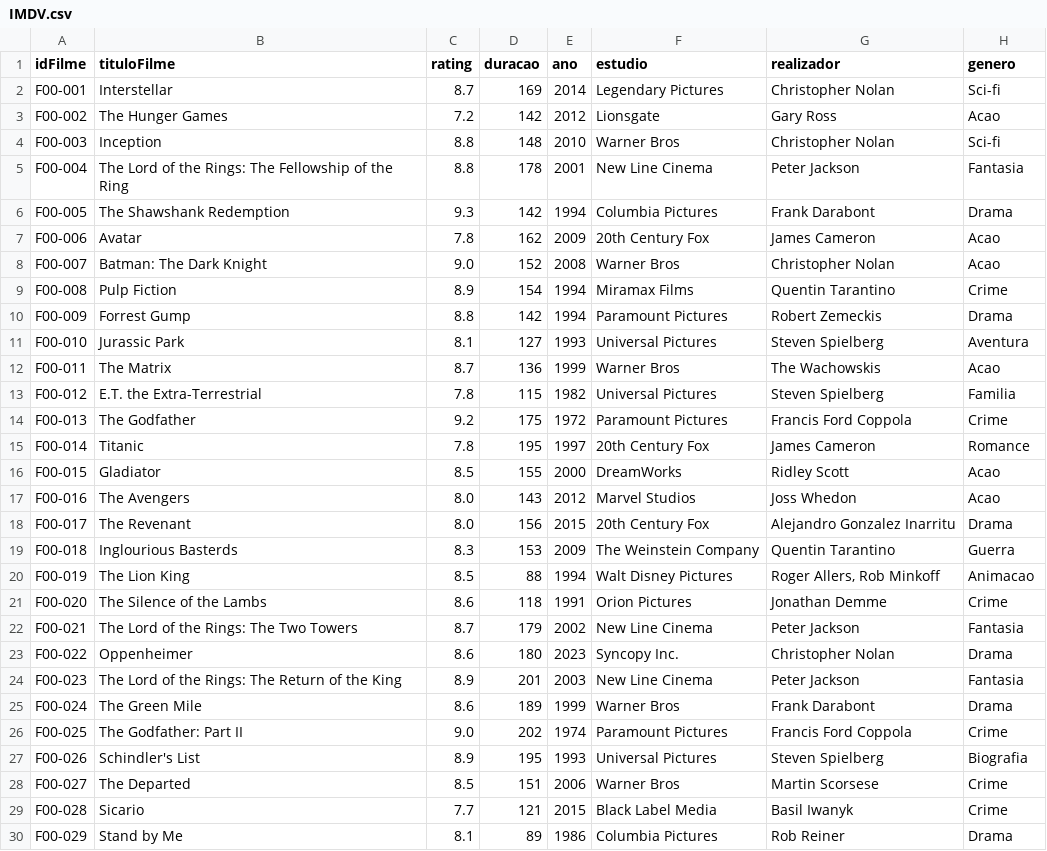
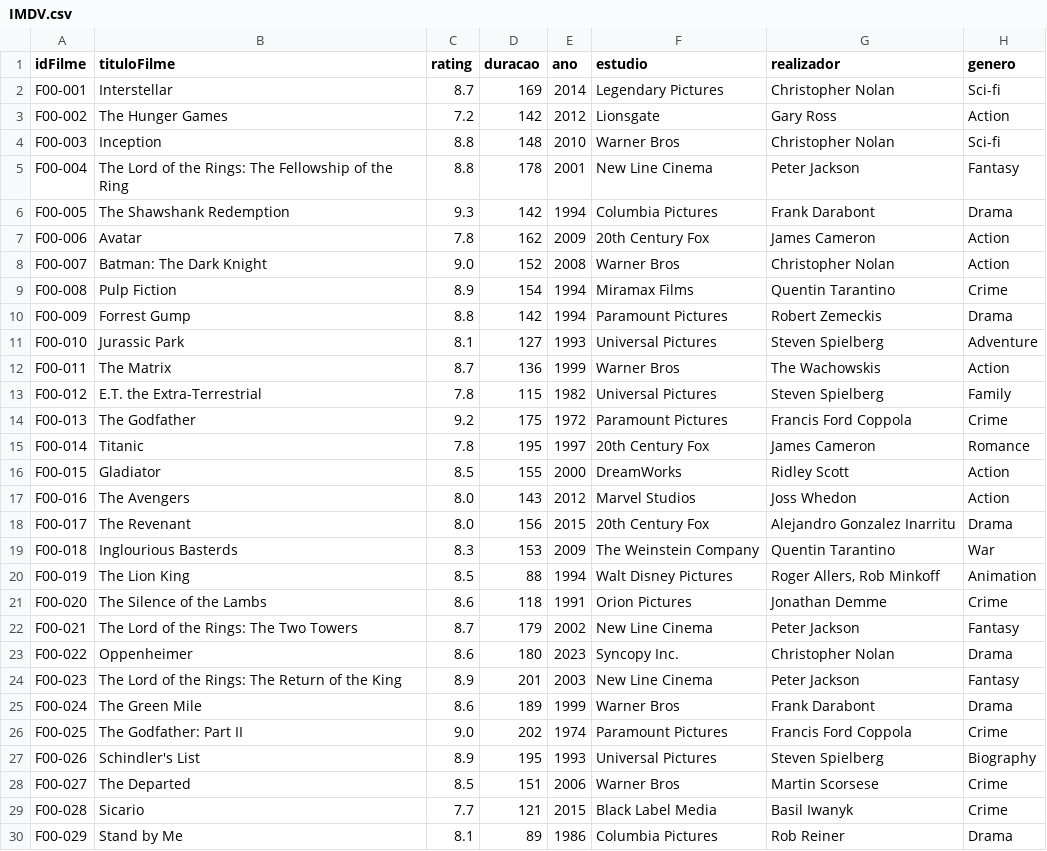
Before and after one commit to simaocardoso20/Projeto_Pratico_IMDV, a CSV file: IMDV/IMDV.csv, drawn as a sheet; only a part is shown; the diff covers the shown part only.

```diff
--- a/IMDV/IMDV.csv
+++ b/IMDV/IMDV.csv
@@ -2,27 +2,27 @@ idFilme;tituloFilme;rating;duracao;ano;estudio;realizador;genero
 F00-001;Interstellar;8.7;169;2014;Legendary Pictures;Christopher Nolan;Sci-fi
-F00-002;The Hunger Games;7.2;142;2012;Lionsgate;Gary Ross;Acao
+F00-002;The Hunger Games;7.2;142;2012;Lionsgate;Gary Ross;Action
 F00-003;Inception;8.8;148;2010;Warner Bros;Christopher Nolan;Sci-fi
-F00-004;The Lord of the Rings: The Fellowship of the Ring;8.8;178;2001;New Line Cinema;Peter Jackson;Fantasia
+F00-004;The Lord of the Rings: The Fellowship of the Ring;8.8;178;2001;New Line Cinema;Peter Jackson;Fantasy
 F00-005;The Shawshank Redemption;9.3;142;1994;Columbia Pictures;Frank Darabont;Drama
-F00-006;Avatar;7.8;162;2009;20th Century Fox;James Cameron;Acao
-F00-007;Batman: The Dark Knight;9.0;152;2008;Warner Bros;Christopher Nolan;Acao
+F00-006;Avatar;7.8;162;2009;20th Century Fox;James Cameron;Action
+F00-007;Batman: The Dark Knight;9.0;152;2008;Warner Bros;Christopher Nolan;Action
 F00-008;Pulp Fiction;8.9;154;1994;Miramax Films;Quentin Tarantino;Crime
 F00-009;Forrest Gump;8.8;142;1994;Paramount Pictures;Robert Zemeckis;Drama
-F00-010;Jurassic Park;8.1;127;1993;Universal Pictures;Steven Spielberg;Aventura
-F00-011;The Matrix;8.7;136;1999;Warner Bros;The Wachowskis;Acao
-F00-012;E.T. the Extra-Terrestrial;7.8;115;1982;Universal Pictures;Steven Spielberg;Familia
+F00-010;Jurassic Park;8.1;127;1993;Universal Pictures;Steven Spielberg;Adventure
+F00-011;The Matrix;8.7;136;1999;Warner Bros;The Wachowskis;Action
+F00-012;E.T. the Extra-Terrestrial;7.8;115;1982;Universal Pictures;Steven Spielberg;Family
 F00-013;The Godfather;9.2;175;1972;Paramount Pictures;Francis Ford Coppola;Crime
 F00-014;Titanic;7.8;195;1997;20th Century Fox;James Cameron;Romance
-F00-015;Gladiator;8.5;155;2000;DreamWorks;Ridley Scott;Acao
-F00-016;The Avengers;8.0;143;2012;Marvel Studios;Joss Whedon;Acao
+F00-015;Gladiator;8.5;155;2000;DreamWorks;Ridley Scott;Action
+F00-016;The Avengers;8.0;143;2012;Marvel Studios;Joss Whedon;Action
 F00-017;The Revenant;8.0;156;2015;20th Century Fox;Alejandro Gonzalez Inarritu;Drama
-F00-018;Inglourious Basterds;8.3;153;2009;The Weinstein Company;Quentin Tarantino;Guerra
-F00-019;The Lion King;8.5;88;1994;Walt Disney Pictures;Roger Allers, Rob Minkoff;Animacao
+F00-018;Inglourious Basterds;8.3;153;2009;The Weinstein Company;Quentin Tarantino;War
+F00-019;The Lion King;8.5;88;1994;Walt Disney Pictures;"Roger Allers, Rob Minkoff";Animation
 F00-020;The Silence of the Lambs;8.6;118;1991;Orion Pictures;Jonathan Demme;Crime
-F00-021;The Lord of the Rings: The Two Towers;8.7;179;2002;New Line Cinema;Peter Jackson;Fantasia
+F00-021;The Lord of the Rings: The Two Towers;8.7;179;2002;New Line Cinema;Peter Jackson;Fantasy
 F00-022;Oppenheimer;8.6;180;2023;Syncopy Inc.;Christopher Nolan;Drama
-F00-023;The Lord of the Rings: The Return of the King;8.9;201;2003;New Line Cinema;Peter Jackson;Fantasia
+F00-023;The Lord of the Rings: The Return of the King;8.9;201;2003;New Line Cinema;Peter Jackson;Fantasy
 F00-024;The Green Mile;8.6;189;1999;Warner Bros;Frank Darabont;Drama
 F00-025;The Godfather: Part II;9.0;202;1974;Paramount Pictures;Francis Ford Coppola;Crime
-F00-026;Schindler's List;8.9;195;1993;Universal Pictures;Steven Spielberg;Biografia
+F00-026;Schindler's List;8.9;195;1993;Universal Pictures;Steven Spielberg;Biography
 F00-027;The Departed;8.5;151;2006;Warner Bros;Martin Scorsese;Crime
```
Also changed, not shown: 66 edited cells elsewhere in this file, 6 other files.
